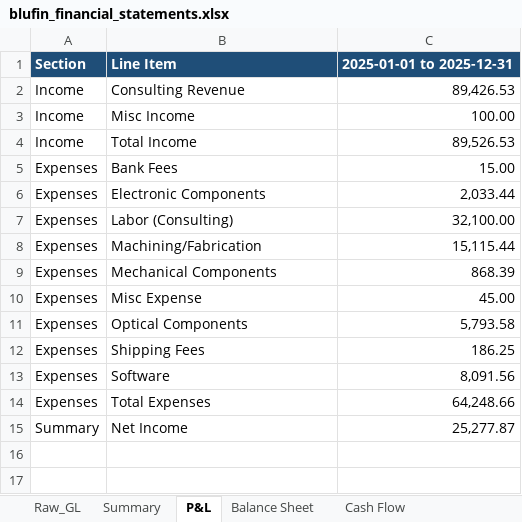
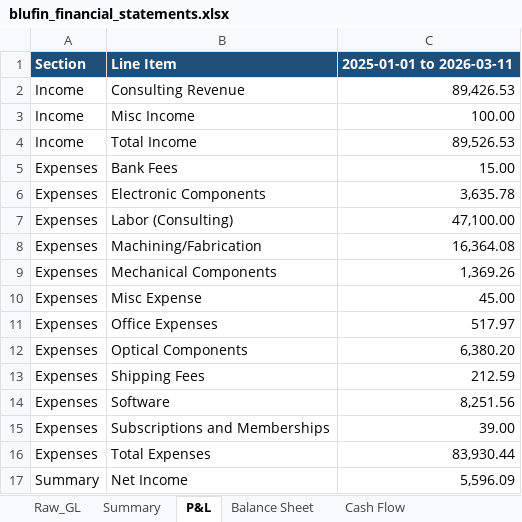
Before and after one commit to blufinLabs/Blufin-Labs-Financials, an Excel workbook: finance/reports/blufin_financial_statements.xlsx, sheet P&L, drawn as a sheet; values as stored, in another font and other column widths than the file's, no borders; addresses are those after the commit; the diff names each change by its address in the sheet, - before the commit and + after, or states it on an @@ line.

```diff
--- a/finance/reports/blufin_financial_statements.xlsx (sheet P&L)
+++ b/finance/reports/blufin_financial_statements.xlsx (sheet P&L)
-C1: 2025-01-01 to 2025-12-31
+C1: 2025-01-01 to 2026-03-11
-C6: 2,033.44
+C6: 3,635.78
-C7: 32,100.00
+C7: 47,100.00
-C8: 15,115.44
+C8: 16,364.08
-C9: 868.39
+C9: 1,369.26
+row 11: Expenses | Office Expenses | 517.97
-C12: 5,793.58
+C12: 6,380.20
-C13: 186.25
+C13: 212.59
-C14: 8,091.56
+C14: 8,251.56
+row 15: Expenses | Subscriptions and Memberships | 39.00
-C16: 64,248.66
+C16: 83,930.44
-C17: 25,277.87
+C17: 5,596.09
```
Also changed, not shown: sheet Summary, sheet Balance Sheet, sheet Cash Flow, charts or pictures, 1 other file.
